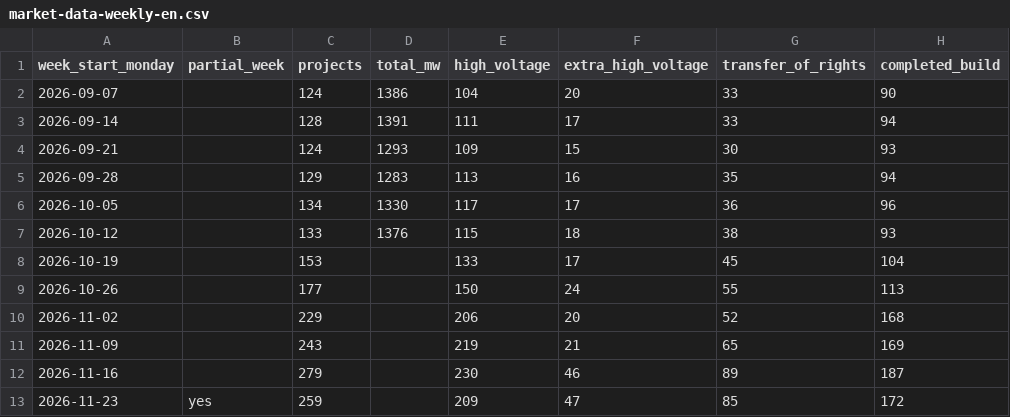
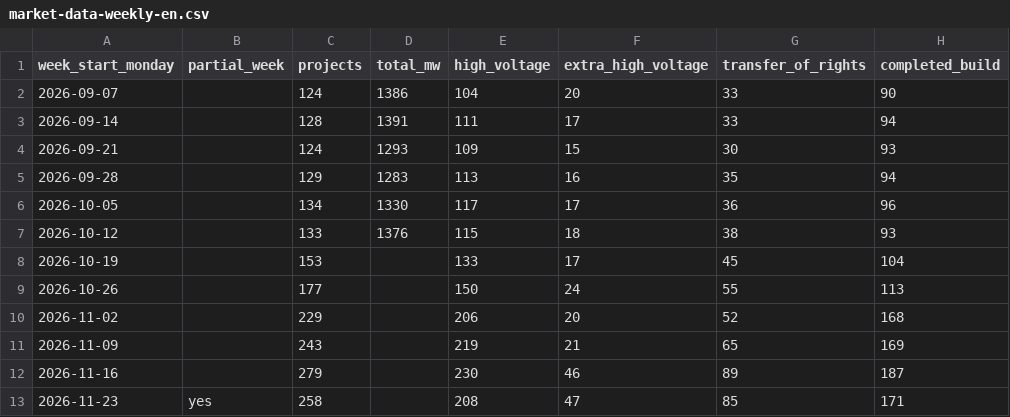
Before and after one commit to nakashimashinya-a11y/scix-web, a CSV file: files/market-data/market-data-weekly-en.csv, drawn as a sheet; only a part is shown; the diff names each change by its address in the sheet, - before the commit and + after, or states it on an @@ line.

```diff
--- a/files/market-data/market-data-weekly-en.csv
+++ b/files/market-data/market-data-weekly-en.csv
-C13 (projects): 259
+C13 (projects): 258
-E13 (high_voltage): 209
+E13 (high_voltage): 208
-H13 (completed_build): 172
+H13 (completed_build): 171
```
Also changed, not shown: files/market-data/market-data-summary-en.csv, files/market-data/market-data-summary.csv, 14 other files.
